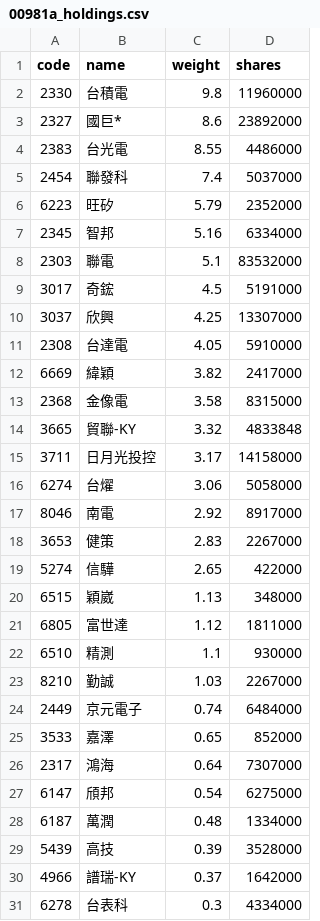
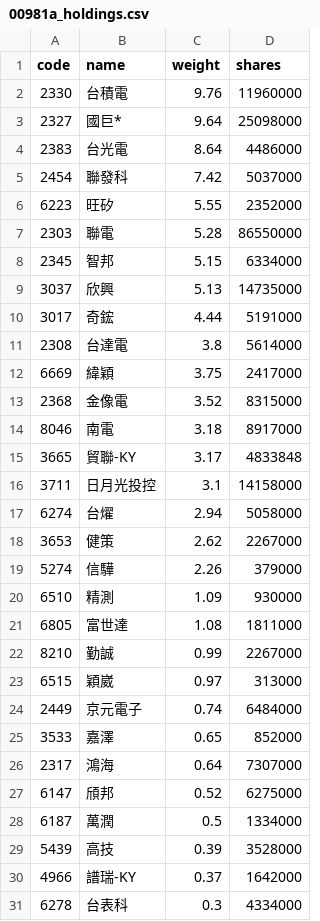
Before and after one commit to eceeff/etf_bot_for00981a, a CSV file: 00981a_holdings.csv, drawn as a sheet; only a part is shown; the diff covers the shown part only.

```diff
--- a/00981a_holdings.csv
+++ b/00981a_holdings.csv
@@ -1,24 +1,24 @@
 code,name,weight,shares
-2330,台積電,9.8,11960000
-2327,國巨*,8.6,23892000
-2383,台光電,8.55,4486000
-2454,聯發科,7.4,5037000
-6223,旺矽,5.79,2352000
-2345,智邦,5.16,6334000
-2303,聯電,5.1,83532000
-3017,奇鋐,4.5,5191000
-3037,欣興,4.25,13307000
-2308,台達電,4.05,5910000
-6669,緯穎,3.82,2417000
-2368,金像電,3.58,8315000
-3665,貿聯-KY,3.32,4833848
-3711,日月光投控,3.17,14158000
-6274,台燿,3.06,5058000
-8046,南電,2.92,8917000
-3653,健策,2.83,2267000
-5274,信驊,2.65,422000
-6515,穎崴,1.13,348000
-6805,富世達,1.12,1811000
-6510,精測,1.1,930000
-8210,勤誠,1.03,2267000
+2330,台積電,9.76,11960000
+2327,國巨*,9.64,25098000
+2383,台光電,8.64,4486000
+2454,聯發科,7.42,5037000
+6223,旺矽,5.55,2352000
+2303,聯電,5.28,86550000
+2345,智邦,5.15,6334000
+3037,欣興,5.13,14735000
+3017,奇鋐,4.44,5191000
+2308,台達電,3.8,5614000
+6669,緯穎,3.75,2417000
+2368,金像電,3.52,8315000
+8046,南電,3.18,8917000
+3665,貿聯-KY,3.17,4833848
+3711,日月光投控,3.1,14158000
+6274,台燿,2.94,5058000
+3653,健策,2.62,2267000
+5274,信驊,2.26,379000
+6510,精測,1.09,930000
+6805,富世達,1.08,1811000
+8210,勤誠,0.99,2267000
+6515,穎崴,0.97,313000
 2449,京元電子,0.74,6484000
@@ -26,4 +26,4 @@ code,name,weight,shares
 2317,鴻海,0.64,7307000
-6147,頎邦,0.54,6275000
-6187,萬潤,0.48,1334000
+6147,頎邦,0.52,6275000
+6187,萬潤,0.5,1334000
 5439,高技,0.39,3528000
```
Also changed, not shown: 2 edited cells elsewhere in this file.
